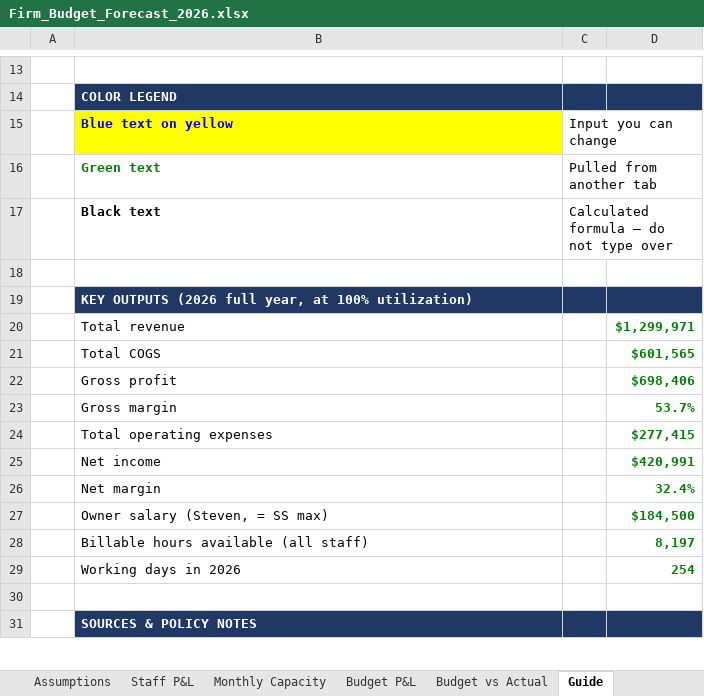
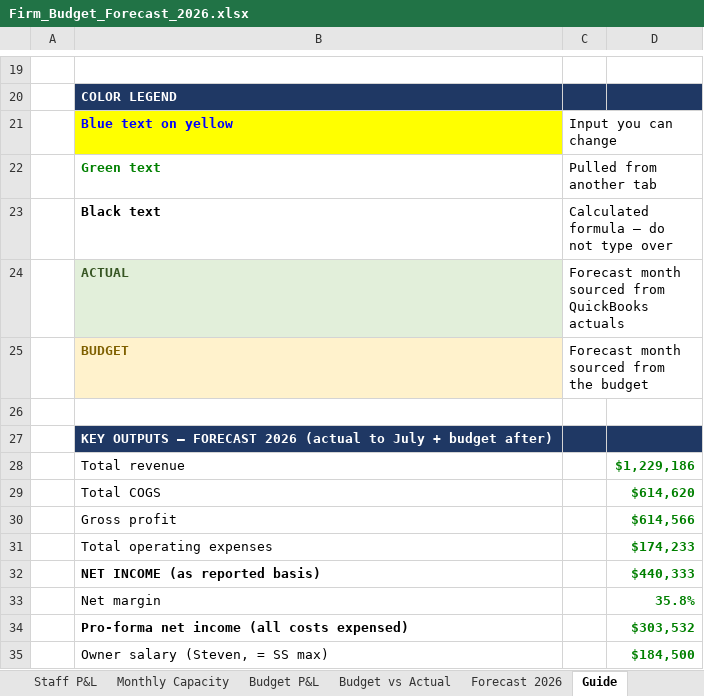
Before and after one commit to Onyxcfo/Firm-Budget-Forecast, an Excel workbook: Firm_Budget_Forecast_2026.xlsx, sheet Guide, drawn as a sheet; only a part is shown, gaps mark what is left out; the shorter side is filled out with more unchanged rows; values as stored, in another font and other column widths than the file's, no borders; removed rows and columns are numbered as before the commit, all else as after; the diff covers the shown part only; the diff names each change by its address in the sheet, - before the commit and + after, or states it on an @@ line.

```diff
--- a/Firm_Budget_Forecast_2026.xlsx (sheet Guide)
+++ b/Firm_Budget_Forecast_2026.xlsx (sheet Guide)
+sheet tab: Forecast 2026
+row 24:  | ACTUAL | Forecast month sourced from QuickBooks actuals
+row 25:  | BUDGET | Forecast month sourced from the budget
-B27: KEY OUTPUTS (2026 full year, at 100% utilization)
+B27: KEY OUTPUTS — FORECAST 2026 (actual to July + budget after)
-D28: $1,299,971
+D28: $1,229,186
-D29: $601,565
+D29: $614,620
-D30: $698,406
+D30: $614,566
-row 23:  | Gross margin |  | 53.7%
-D31: $277,415
+D31: $174,233
-row 25:  | Net income |  | $420,991
-row 26:  | Net margin |  | 32.4%
+row 32:  | NET INCOME (as reported basis) |  | $440,333
+row 33:  | Net margin |  | 35.8%
+row 34:  | Pro-forma net income (all costs expensed) |  | $303,532
-row 28:  | Billable hours available (all staff) |  | 8,197
```
Also changed, not shown: 12 added rows, 5 removed rows, 13 edited cells and merged cells elsewhere in this sheet, sheet Budget vs Actual, formulas that keep their value, 1 other file.
